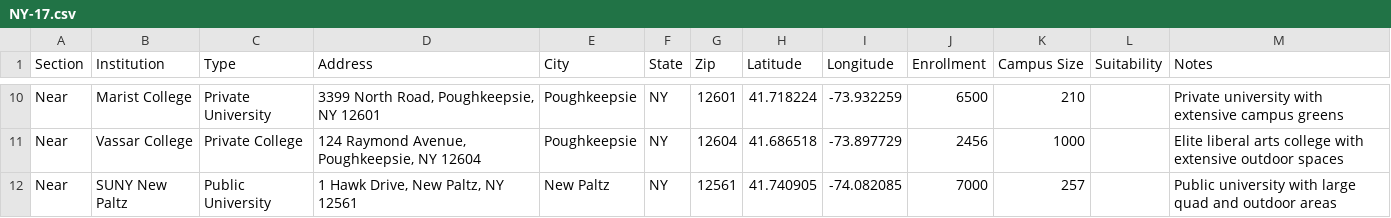
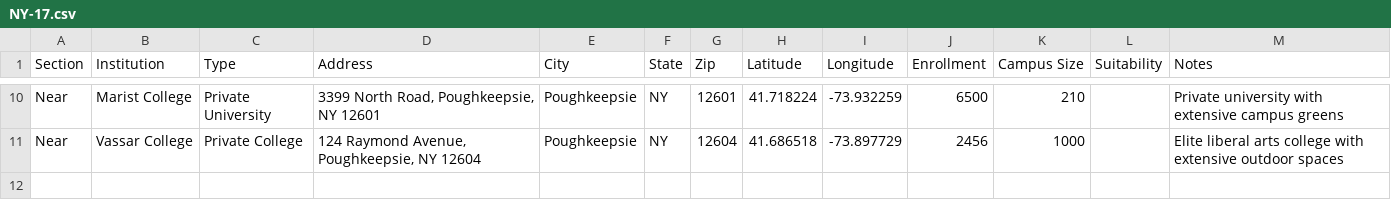
Before and after one commit to Field-Team-6/drive-scout, a CSV file: data/NY-17.csv, drawn as a sheet; only a part is shown, gaps mark what is left out; the diff names each change by its address in the sheet, - before the commit and + after, or states it on an @@ line.

Commit message:
Add files via upload

```diff
--- a/data/NY-17.csv
+++ b/data/NY-17.csv
-row 12: Near | SUNY New Paltz | Public University | 1 Hawk Drive, New Paltz, NY 12561 | New Paltz | NY | 12561 | 41.740905 | -74.082085 | 7000 | 257 |  | Public university with large quad and outdoor areas
```
